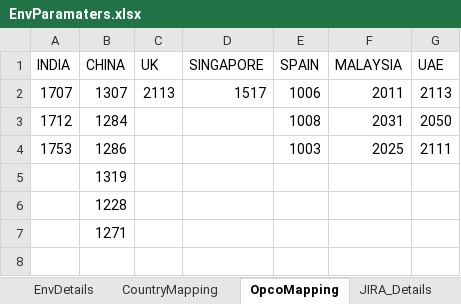
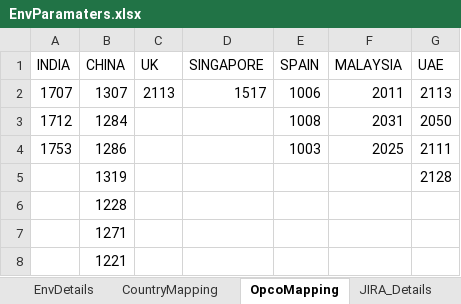
Before and after one commit to Thiyagarajan2022/GlobalTestSuiteAutomation1, an Excel workbook: WppRegpack/TestResource/EnvParamaters.xlsx, sheet OpcoMapping, drawn as a sheet; values as stored, in another font and other column widths than the file's, no borders; the diff names each change by its address in the sheet, - before the commit and + after, or states it on an @@ line.

```diff
--- a/WppRegpack/TestResource/EnvParamaters.xlsx (sheet OpcoMapping)
+++ b/WppRegpack/TestResource/EnvParamaters.xlsx (sheet OpcoMapping)
-G5 (UAE): (empty)
+G5 (UAE): 2128
+row 8:  | 1221
```
Also changed, not shown: sheet Sheet1, sheet JIRA_Details, sheet EnvDetails, sheet ServerDetails.
